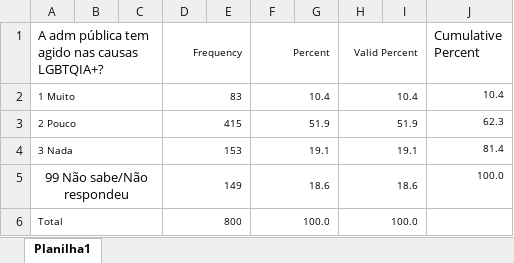
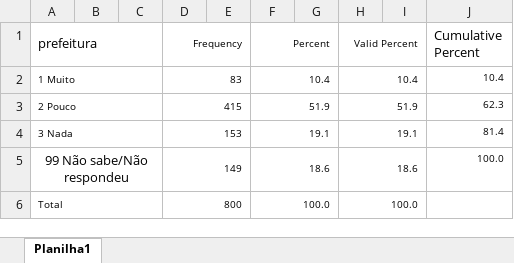
Before and after one commit to iagodmateus/Estatistica, an Excel workbook: pacoes.xlsx, sheet Planilha1, drawn as a sheet; values as stored, in another font and other column widths than the file's, no borders; the diff names each change by its address in the sheet, - before the commit and + after, or states it on an @@ line.

Commit message:
Add files via upload

```diff
--- a/pacoes.xlsx (sheet Planilha1)
+++ b/pacoes.xlsx (sheet Planilha1)
-A1: A adm pública tem agido nas causas LGBTQIA+?
+A1: prefeitura
```
